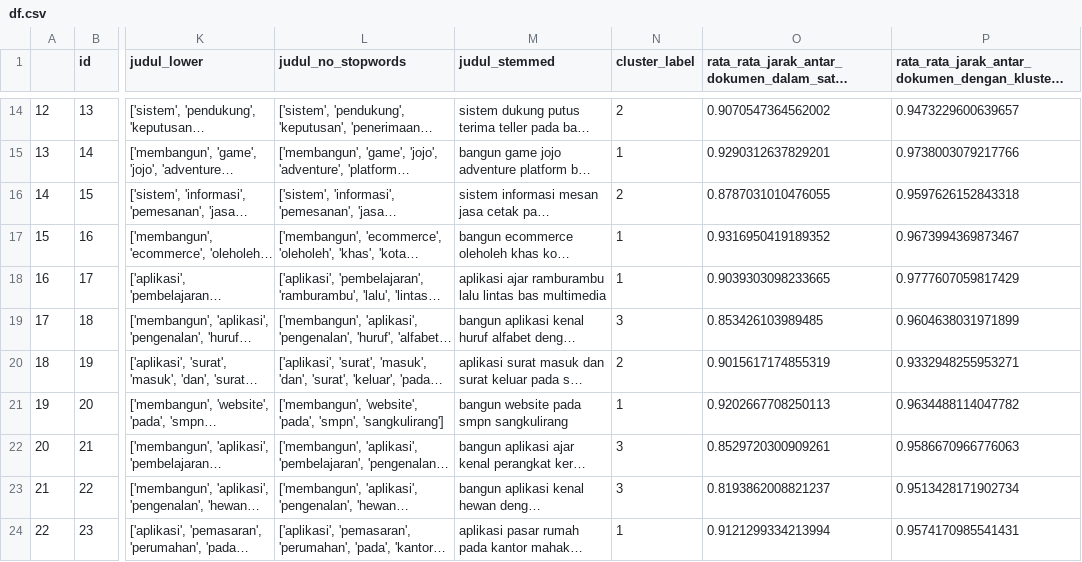
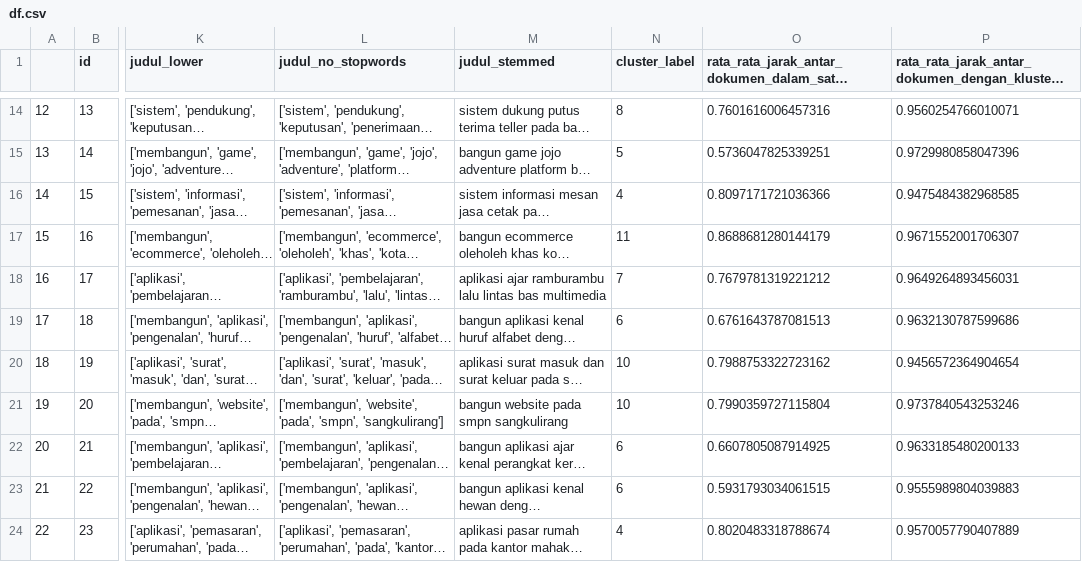
Before and after one commit to bimadewantoro/WebClustering, a CSV file: df.csv, drawn as a sheet; only a part is shown, gaps mark what is left out; long unchanged cells end in …; the diff covers the shown part only; the diff names each change by its address in the sheet, - before the commit and + after, or states it on an @@ line.

```diff
--- a/df.csv
+++ b/df.csv
-N14 (cluster_label): 2
+N14 (cluster_label): 8
-O14: 0.9070547364562002
+O14: 0.7601616006457316
-P14: 0.9473229600639657
+P14: 0.9560254766010071
-N15 (cluster_label): 1
+N15 (cluster_label): 5
-O15: 0.9290312637829201
+O15: 0.5736047825339251
-P15: 0.9738003079217766
+P15: 0.9729980858047396
-N16 (cluster_label): 2
+N16 (cluster_label): 4
-O16: 0.8787031010476055
+O16: 0.8097171721036366
-P16: 0.9597626152843318
+P16: 0.9475484382968585
-N17 (cluster_label): 1
+N17 (cluster_label): 11
-O17: 0.9316950419189352
+O17: 0.8688681280144179
-P17: 0.9673994369873467
+P17: 0.9671552001706307
-N18 (cluster_label): 1
+N18 (cluster_label): 7
-O18: 0.9039303098233665
+O18: 0.7679781319221212
-P18: 0.9777607059817429
+P18: 0.9649264893456031
-N19 (cluster_label): 3
+N19 (cluster_label): 6
-O19: 0.853426103989485
+O19: 0.6761643787081513
-P19: 0.9604638031971899
+P19: 0.9632130787599686
-N20 (cluster_label): 2
+N20 (cluster_label): 10
-O20: 0.9015617174855319
+O20: 0.7988753322723162
-P20: 0.9332948255953271
+P20: 0.9456572364904654
-N21 (cluster_label): 1
+N21 (cluster_label): 10
-O21: 0.9202667708250113
+O21: 0.7990359727115804
-P21: 0.9634488114047782
+P21: 0.9737840543253246
-N22:N23 (cluster_label): 3
+N22:N23 (cluster_label): 6
-O22: 0.8529720300909261
+O22: 0.6607805087914925
-P22: 0.9586670966776063
+P22: 0.9633185480200133
-O23: 0.8193862008821237
+O23: 0.5931793034061515
-P23: 0.9513428171902734
+P23: 0.9555989804039883
-N24 (cluster_label): 1
+N24 (cluster_label): 4
-O24: 0.9121299334213994
+O24: 0.8020483318788674
-P24: 0.9574170985541431
+P24: 0.9570057790407889
```
Also changed, not shown: 158 edited cells elsewhere in this file, df2.csv, 3 other files.
